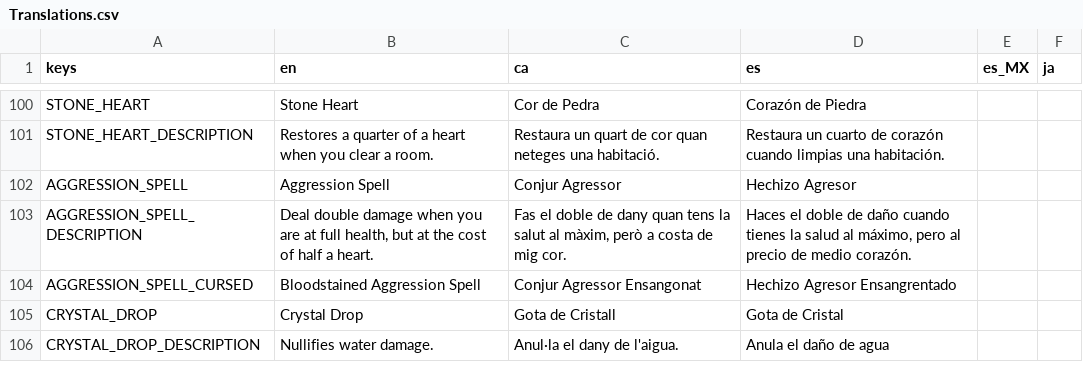
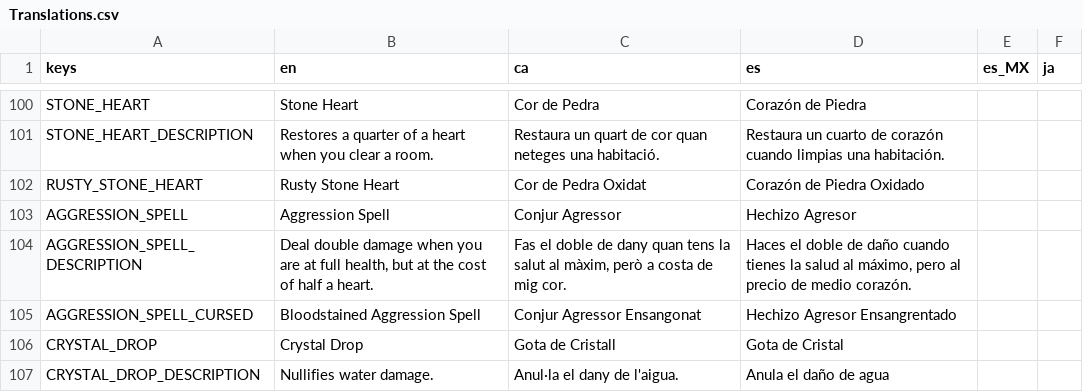
Before and after one commit to MateuSai/Where-is-the-Princess, a CSV file: Translations/Translations.csv, drawn as a sheet; only a part is shown, gaps mark what is left out.

```diff
--- a/Translations/Translations.csv
+++ b/Translations/Translations.csv
@@ -101,2 +101,3 @@ STONE_HEART,Stone Heart,Cor de Pedra,Corazón de Piedra,,
 STONE_HEART_DESCRIPTION,Restores a quarter of a heart when you clear a room.,Restaura un quart de cor quan neteges una habitació.,Restaura un cuarto de corazón cuando limpias una habitación.,,
+RUSTY_STONE_HEART,Rusty Stone Heart,Cor de Pedra Oxidat,Corazón de Piedra Oxidado,,
 AGGRESSION_SPELL,Aggression Spell,Conjur Agressor,Hechizo Agresor,,
```
Also changed, not shown: 9 other files.
